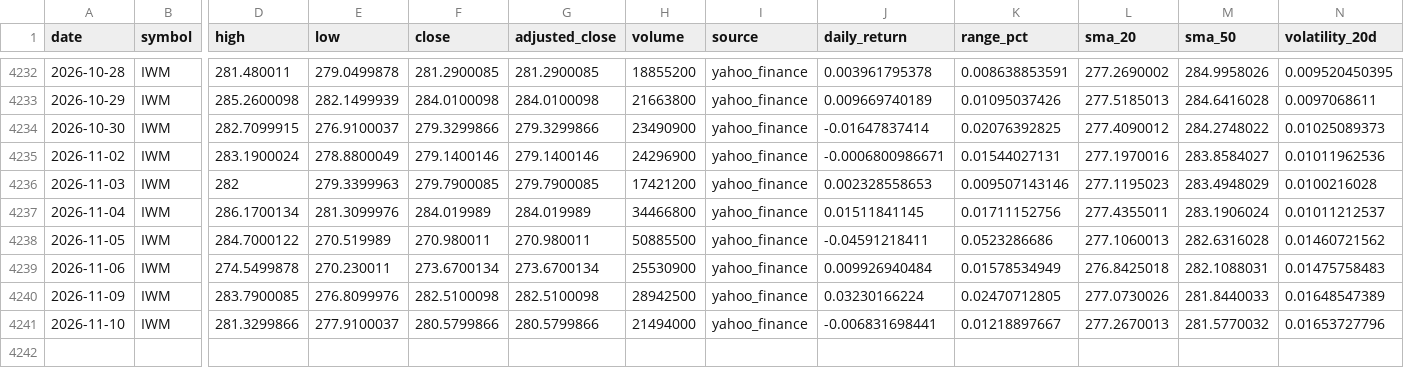
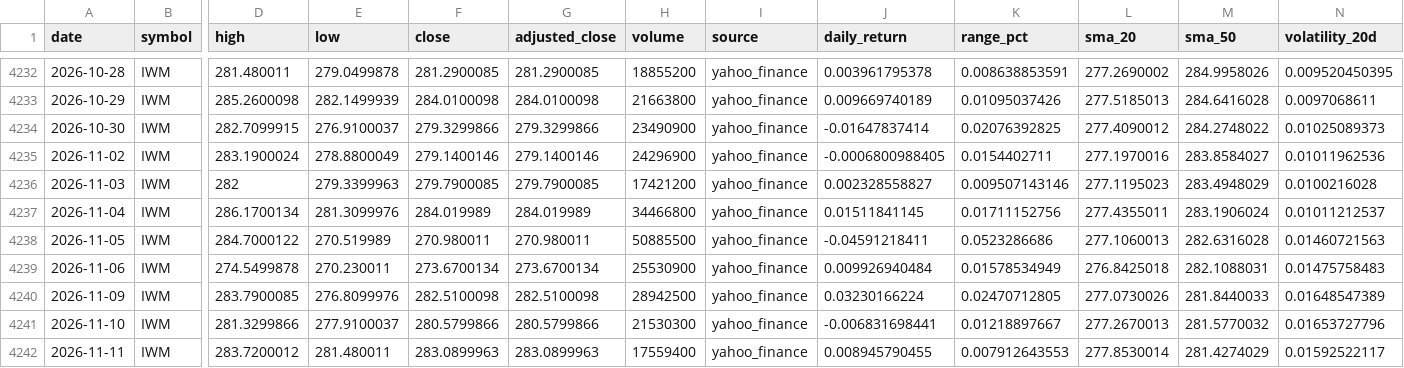
Before and after one commit to abi1010-git/predicting-stock-market-personal-project, a CSV file: data/IWM.csv, drawn as a sheet; only a part is shown, gaps mark what is left out; rows hold the shown columns only; the diff names each change by its address in the sheet, - before the commit and + after, or states it on an @@ line.

```diff
--- a/data/IWM.csv
+++ b/data/IWM.csv
-J4235 (daily_return): -0.0006800986671
+J4235 (daily_return): -0.0006800988405
-K4235 (range_pct): 0.01544027131
+K4235 (range_pct): 0.0154402711
-J4236 (daily_return): 0.002328558653
+J4236 (daily_return): 0.002328558827
-N4238 (volatility_20d): 0.01460721562
+N4238 (volatility_20d): 0.01460721563
-H4241 (volume): 21494000
+H4241 (volume): 21530300
+row 4242: 2026-11-11 | IWM | 283.7200012 | 281.480011 | 283.0899963 | 283.0899963 | 17559400 | yahoo_finance | 0.008945790455 | 0.007912643553 | 277.8530014 | 281.4274029 | 0.01592522117
```
Also changed, not shown: data/AAPL.csv, data/NVDA.csv, 3 other files.
